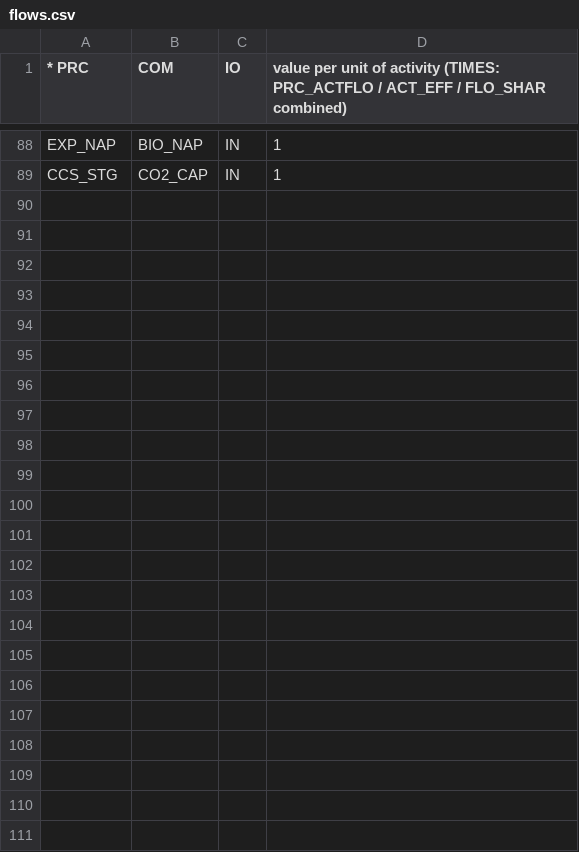
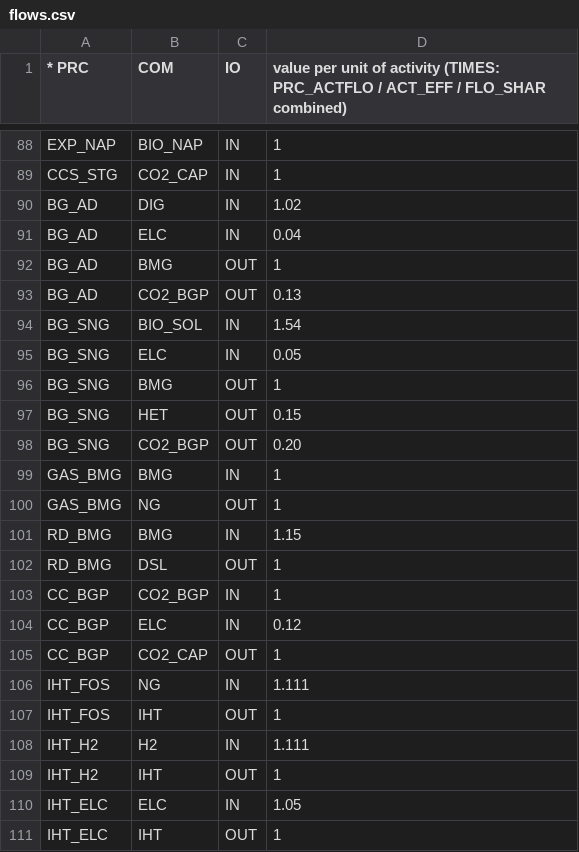
Before and after one commit to michaelserikov/sweden-biomass-times-mini, a CSV file: data/flows.csv, drawn as a sheet; only a part is shown, gaps mark what is left out; the diff names each change by its address in the sheet, - before the commit and + after, or states it on an @@ line.

```diff
--- a/data/flows.csv
+++ b/data/flows.csv
+row 90: BG_AD | DIG | IN | 1.02
+row 91: BG_AD | ELC | IN | 0.04
+row 92: BG_AD | BMG | OUT | 1
+row 93: BG_AD | CO2_BGP | OUT | 0.13
+row 94: BG_SNG | BIO_SOL | IN | 1.54
+row 95: BG_SNG | ELC | IN | 0.05
+row 96: BG_SNG | BMG | OUT | 1
+row 97: BG_SNG | HET | OUT | 0.15
+row 98: BG_SNG | CO2_BGP | OUT | 0.20
+row 99: GAS_BMG | BMG | IN | 1
+row 100: GAS_BMG | NG | OUT | 1
+row 101: RD_BMG | BMG | IN | 1.15
+row 102: RD_BMG | DSL | OUT | 1
+row 103: CC_BGP | CO2_BGP | IN | 1
+row 104: CC_BGP | ELC | IN | 0.12
+row 105: CC_BGP | CO2_CAP | OUT | 1
+row 106: IHT_FOS | NG | IN | 1.111
+row 107: IHT_FOS | IHT | OUT | 1
+row 108: IHT_H2 | H2 | IN | 1.111
+row 109: IHT_H2 | IHT | OUT | 1
+row 110: IHT_ELC | ELC | IN | 1.05
+row 111: IHT_ELC | IHT | OUT | 1
```
Also changed, not shown: data/demand.csv, data/processes.csv, 6 other files.
